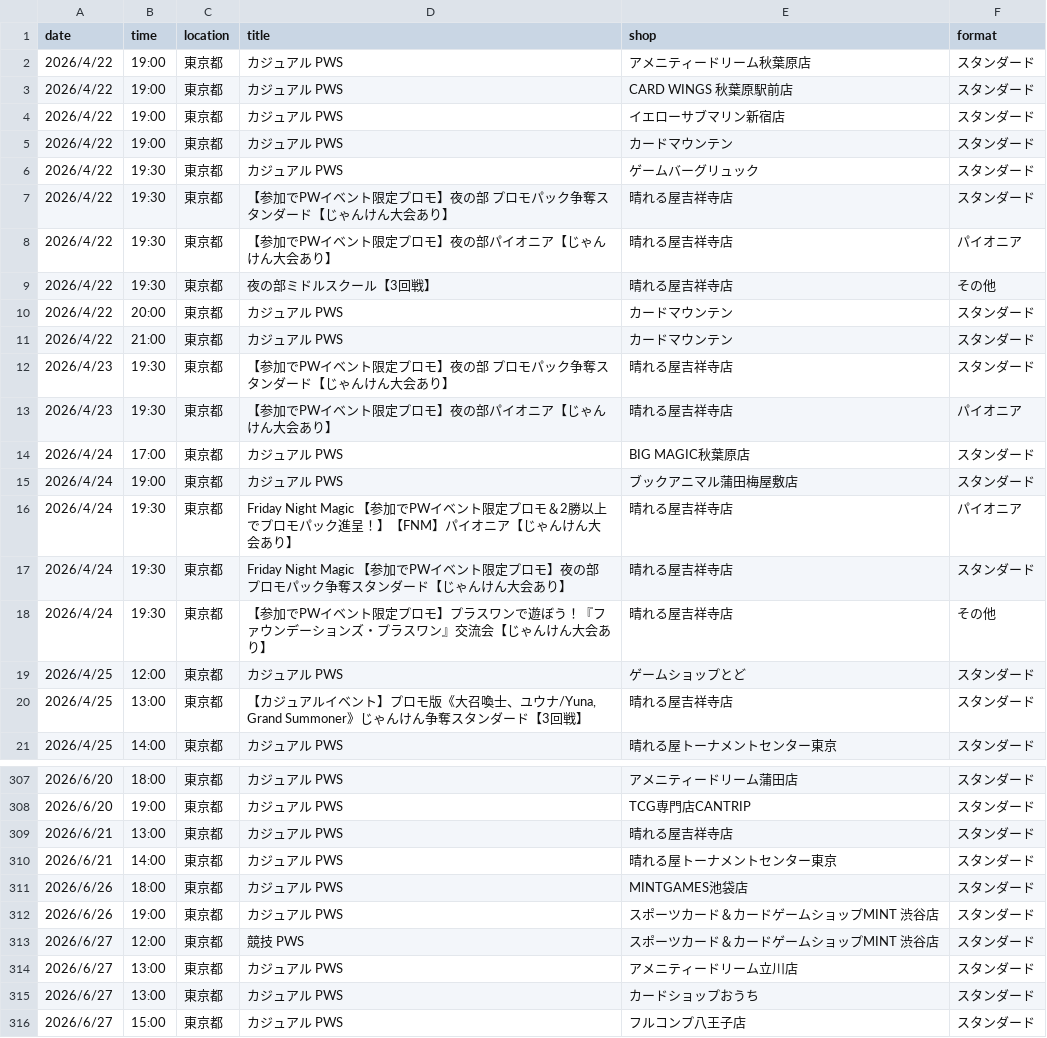
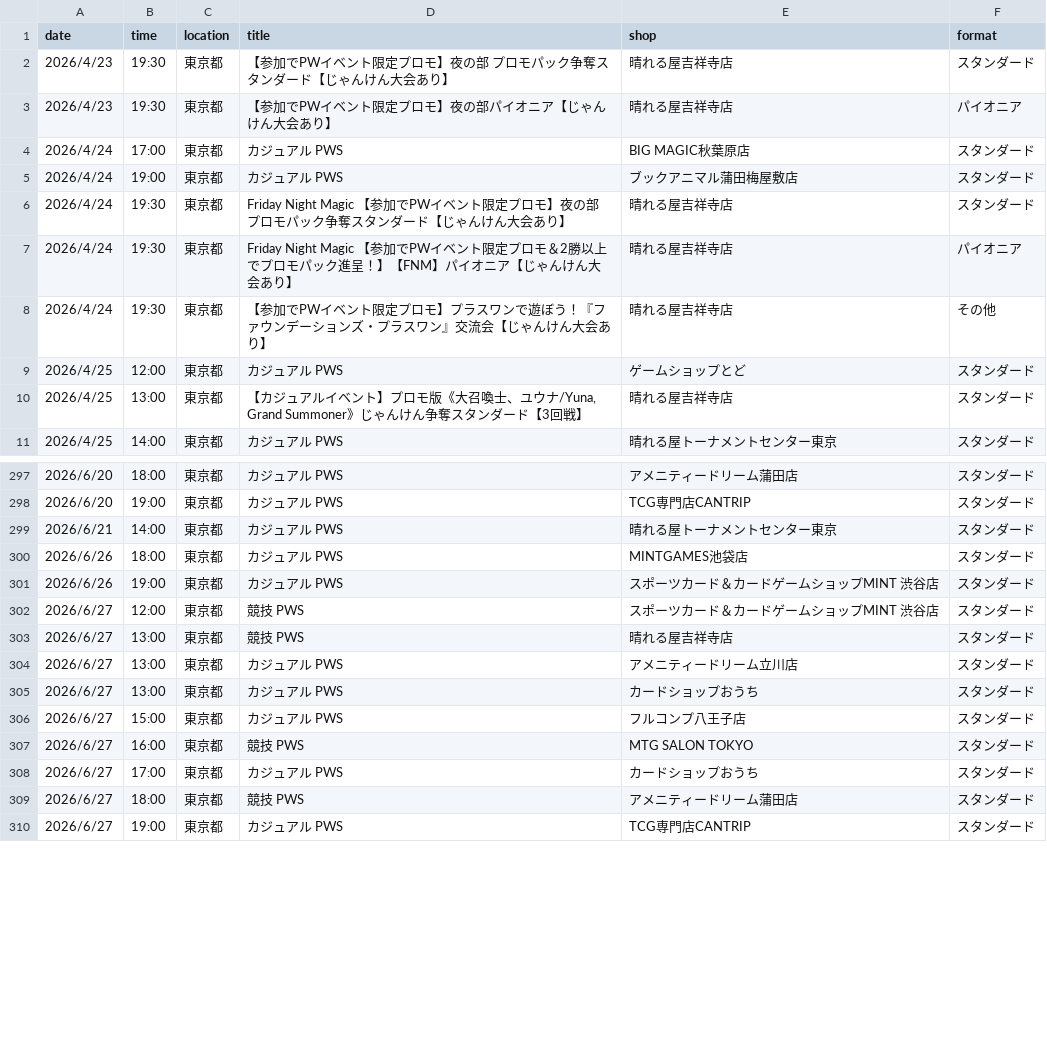
Before and after one commit to wakame1367/mtg_official_event_scraper, a CSV file: mtg_events.csv, drawn as a sheet; only a part is shown, gaps mark what is left out; the shorter side is filled out with more unchanged rows; the diff covers the shown part only.

Commit message:
docs: Auto-update MTG events calendar [skip ci] 9ed999b9b4177d3915394fd37ac54a7e7030161e

```diff
--- a/mtg_events.csv
+++ b/mtg_events.csv
@@ -1,12 +1,2 @@
 date,time,location,title,shop,format
-2026/4/22,19:00,東京都,カジュアル PWS,アメニティードリーム秋葉原店,スタンダード
-2026/4/22,19:00,東京都,カジュアル PWS,CARD WINGS 秋葉原駅前店,スタンダード
-2026/4/22,19:00,東京都,カジュアル PWS,イエローサブマリン新宿店,スタンダード
-2026/4/22,19:00,東京都,カジュアル PWS,カードマウンテン,スタンダード
-2026/4/22,19:30,東京都,カジュアル PWS,ゲームバーグリュック,スタンダード
-2026/4/22,19:30,東京都,【参加でPWイベント限定プロモ】夜の部 プロモパック争奪スタンダード【じゃんけん大会あり】,晴れる屋吉祥寺店,スタンダード
-2026/4/22,19:30,東京都,【参加でPWイベント限定プロモ】夜の部パイオニア【じゃんけん大会あり】,晴れる屋吉祥寺店,パイオニア
-2026/4/22,19:30,東京都,夜の部ミドルスクール【3回戦】,晴れる屋吉祥寺店,その他
-2026/4/22,20:00,東京都,カジュアル PWS,カードマウンテン,スタンダード
-2026/4/22,21:00,東京都,カジュアル PWS,カードマウンテン,スタンダード
 2026/4/23,19:30,東京都,【参加でPWイベント限定プロモ】夜の部 プロモパック争奪スタンダード【じゃんけん大会あり】,晴れる屋吉祥寺店,スタンダード
@@ -15,4 +5,4 @@
 2026/4/24,19:00,東京都,カジュアル PWS,ブックアニマル蒲田梅屋敷店,スタンダード
+2026/4/24,19:30,東京都,Friday Night Magic 【参加でPWイベント限定プロモ】夜の部 プロモパック争奪スタンダード【じゃんけん大会あり】,晴れる屋吉祥寺店,スタンダード
 2026/4/24,19:30,東京都,Friday Night Magic 【参加でPWイベント限定プロモ＆2勝以上でプロモパック進呈！】【FNM】パイオニア【じゃんけん大会あり】,晴れる屋吉祥寺店,パイオニア
-2026/4/24,19:30,東京都,Friday Night Magic 【参加でPWイベント限定プロモ】夜の部 プロモパック争奪スタンダード【じゃんけん大会あり】,晴れる屋吉祥寺店,スタンダード
 2026/4/24,19:30,東京都,【参加でPWイベント限定プロモ】プラスワンで遊ぼう！『ファウンデーションズ・プラスワン』交流会【じゃんけん大会あり】,晴れる屋吉祥寺店,その他
@@ -308,3 +298,2 @@
 2026/6/20,19:00,東京都,カジュアル PWS,TCG専門店CANTRIP,スタンダード
-2026/6/21,13:00,東京都,カジュアル PWS,晴れる屋吉祥寺店,スタンダード
 2026/6/21,14:00,東京都,カジュアル PWS,晴れる屋トーナメントセンター東京,スタンダード
@@ -313,2 +302,3 @@
 2026/6/27,12:00,東京都,競技 PWS,スポーツカード＆カードゲームショップMINT 渋谷店,スタンダード
+2026/6/27,13:00,東京都,競技 PWS,晴れる屋吉祥寺店,スタンダード
 2026/6/27,13:00,東京都,カジュアル PWS,アメニティードリーム立川店,スタンダード
```
Also changed, not shown: 2 added rows, 1 removed row and 1 moved row elsewhere in this file, mtg_events_latest.csv, 2 other files.
